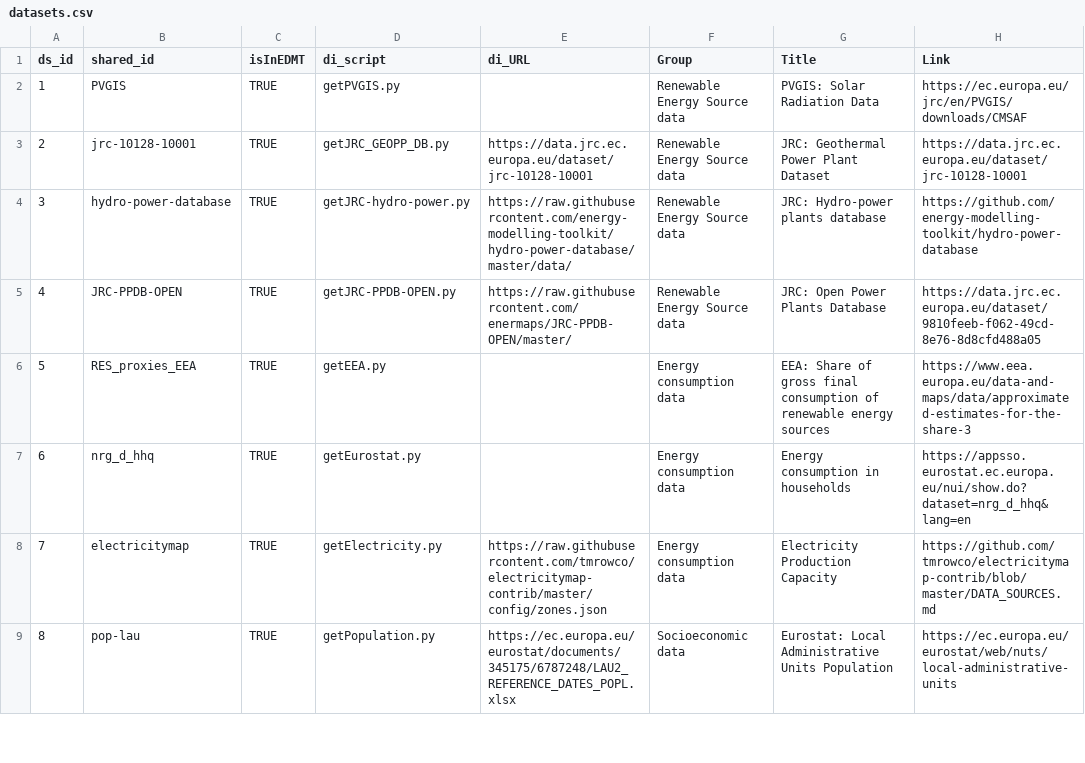
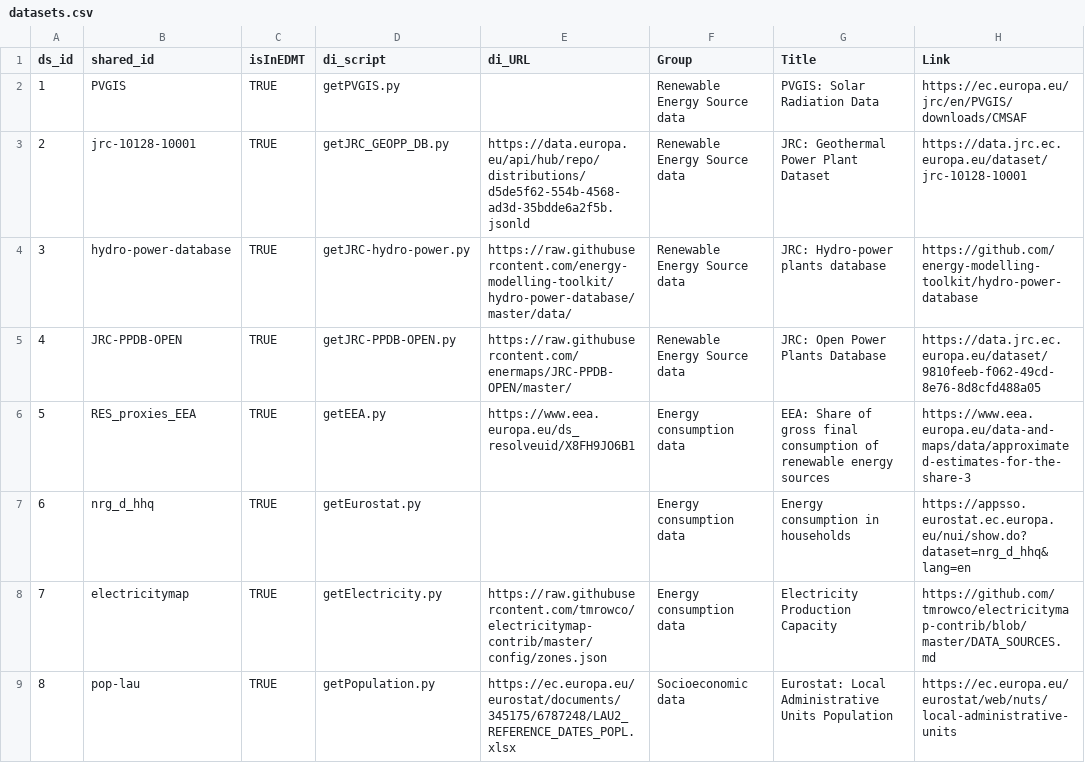
Before and after one commit to enermaps/enermaps, a CSV file: data-integration/datasets.csv, drawn as a sheet; only a part is shown; the diff names each change by its address in the sheet, - before the commit and + after, or states it on an @@ line.

```diff
--- a/data-integration/datasets.csv
+++ b/data-integration/datasets.csv
-E3 (di_URL): https://data.jrc.ec.europa.eu/dataset/jrc-10128-10001
+E3 (di_URL): https://data.europa.eu/api/hub/repo/distributions/d5de5f62-554b-4568-ad3d-35bdde6a2f5b.jsonld
-E6 (di_URL): (empty)
+E6 (di_URL): https://www.eea.europa.eu/ds_resolveuid/X8FH9JO6B1
```
Also changed, not shown: 8 other files.
